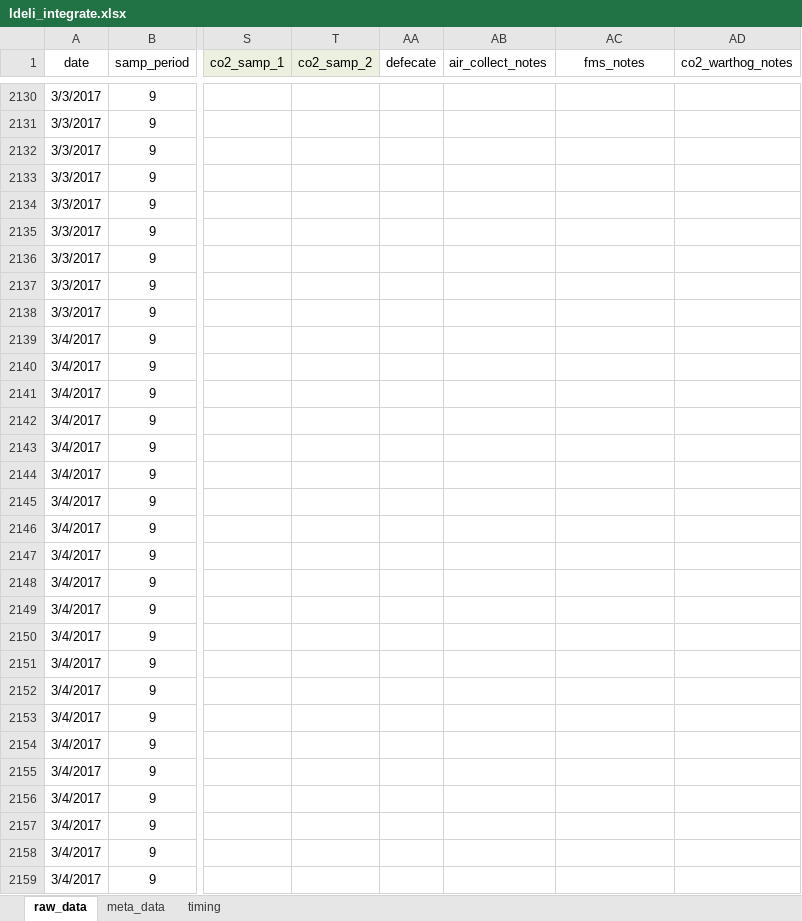
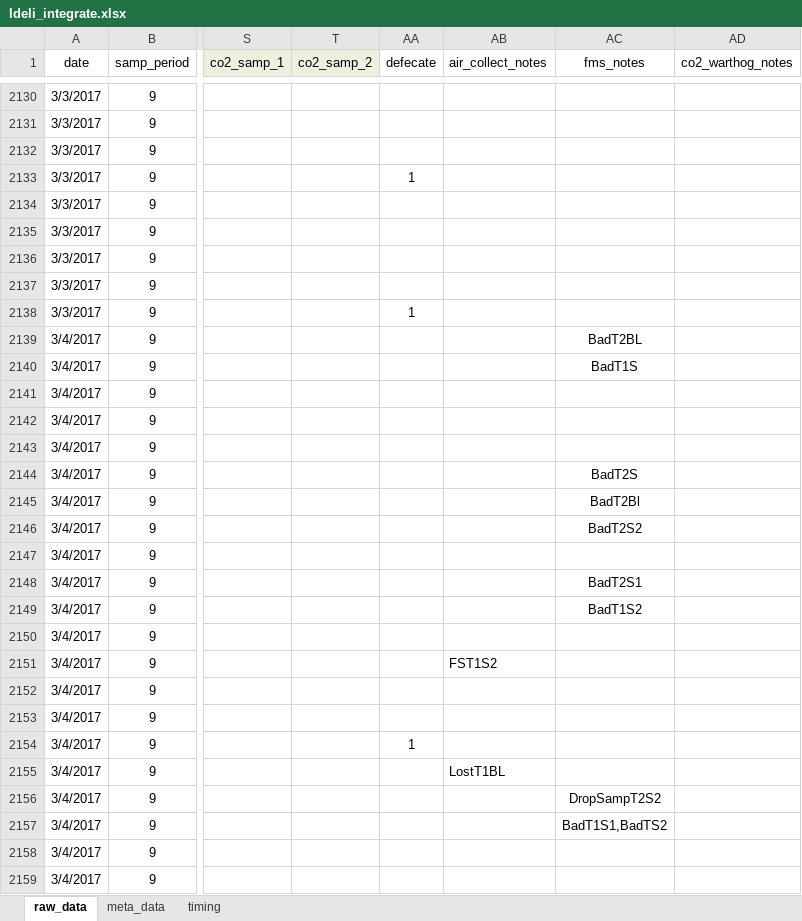
Before and after one commit to daniel1noble/smrrxn, an Excel workbook: data/ldeli_integrate.xlsx, sheet raw_data, drawn as a sheet; only a part is shown, gaps mark what is left out; values as stored, in another font and other column widths than the file's, no borders; conditional formats not drawn; the diff covers the shown part only; the diff names each change by its address in the sheet, - before the commit and + after, or states it on an @@ line.

Commit message:
Notes entry for Run 9 done

```diff
--- a/data/ldeli_integrate.xlsx (sheet raw_data)
+++ b/data/ldeli_integrate.xlsx (sheet raw_data)
-AA2133 (defecate): (empty)
+AA2133 (defecate): 1
-AA2138 (defecate): (empty)
+AA2138 (defecate): 1
-AC2139 (fms_notes): (empty)
+AC2139 (fms_notes): BadT2BL
-AC2140 (fms_notes): (empty)
+AC2140 (fms_notes): BadT1S
-AC2144 (fms_notes): (empty)
+AC2144 (fms_notes): BadT2S
-AC2145 (fms_notes): (empty)
+AC2145 (fms_notes): BadT2Bl
-AC2146 (fms_notes): (empty)
+AC2146 (fms_notes): BadT2S2
-AC2148 (fms_notes): (empty)
+AC2148 (fms_notes): BadT2S1
-AC2149 (fms_notes): (empty)
+AC2149 (fms_notes): BadT1S2
-AB2151 (air_collect_notes): (empty)
+AB2151 (air_collect_notes): FST1S2
-AA2154 (defecate): (empty)
+AA2154 (defecate): 1
-AB2155 (air_collect_notes): (empty)
+AB2155 (air_collect_notes): LostT1BL
-AC2156 (fms_notes): (empty)
+AC2156 (fms_notes): DropSampT2S2
-AC2157 (fms_notes): (empty)
+AC2157 (fms_notes): BadT1S1,BadTS2
```
Also changed, not shown: 92 edited cells elsewhere in this sheet.
